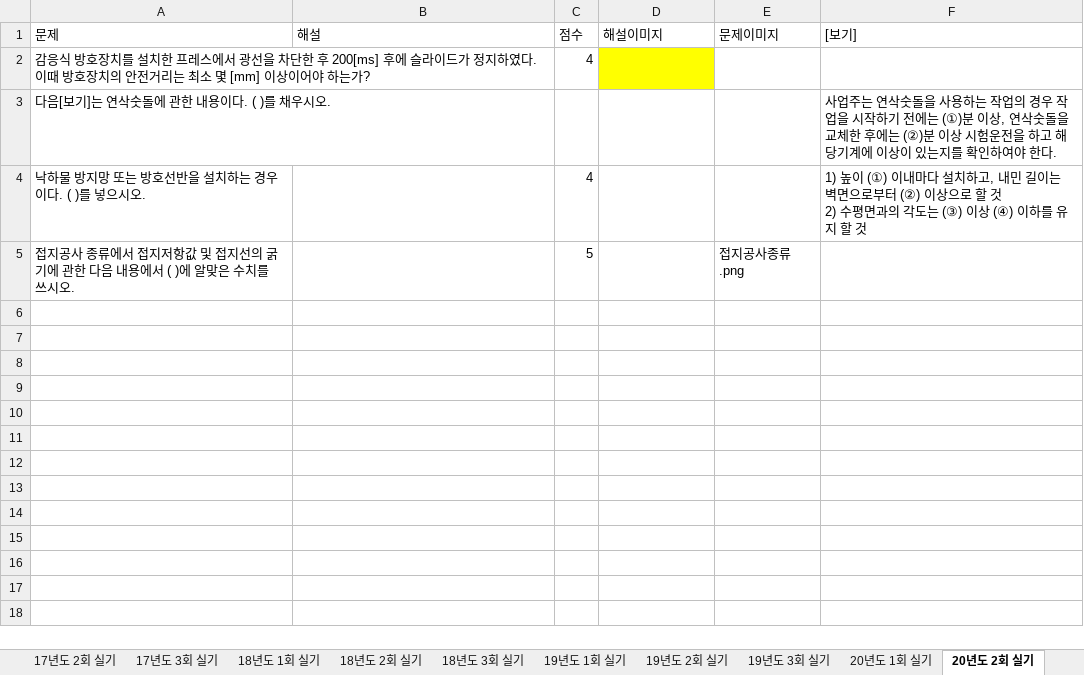
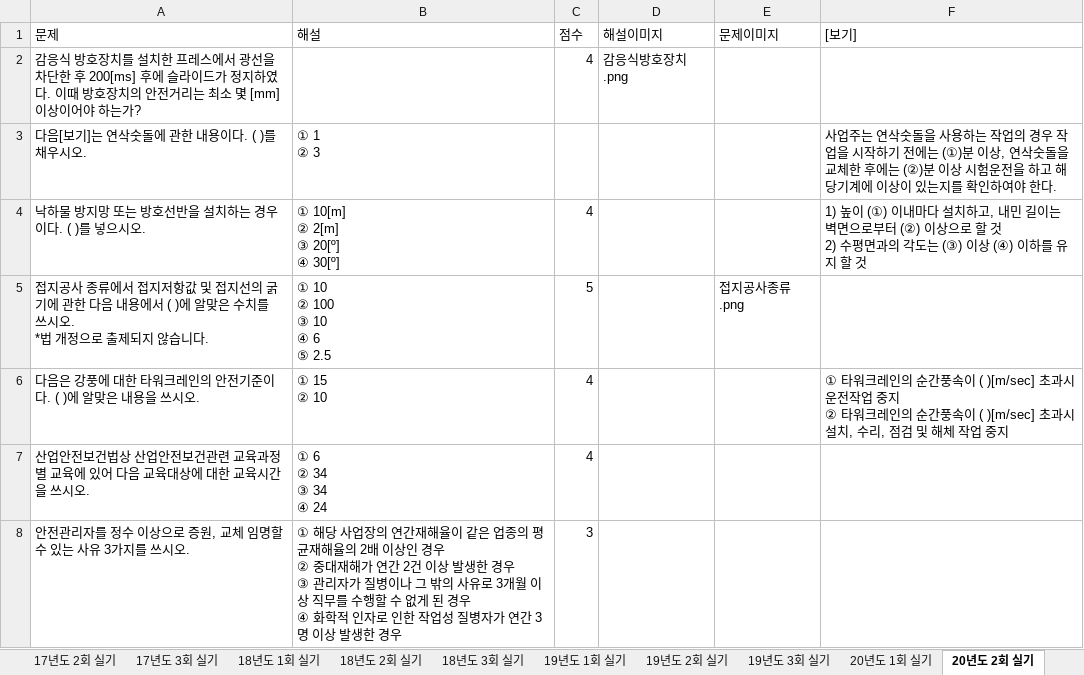
Before and after one commit to jeaha13/jeaha.cbt, an Excel workbook: 산업안전기사_실기_문제은행.xlsx, sheet 20년도 2회 실기, drawn as a sheet; only a part is shown; values as stored, in another font and other column widths than the file's, no borders; ↵ is a line break in a cell; the diff covers the shown part only; the diff names each change by its address in the sheet, - before the commit and + after, or states it on an @@ line.

```diff
--- a/산업안전기사_실기_문제은행.xlsx (sheet 20년도 2회 실기)
+++ b/산업안전기사_실기_문제은행.xlsx (sheet 20년도 2회 실기)
-D2 (해설이미지): (empty)
+D2 (해설이미지): 감응식방호장치.png
-D2 fill: #FFFF00
+D2 fill: none
-B3 (해설): (empty)
+B3 (해설): ① 1 ↵ ② 3
-B4 (해설): (empty)
+B4 (해설): ① 10[m] ↵ ② 2[m] ↵ ③ 20[º] ↵ ④ 30[º]
-A5 (문제): …쓰시오.
+A5 (문제): …쓰시오. ↵ *법 개정으로 출제되지 않습니다.
-B5 (해설): (empty)
+B5 (해설): ① 10 ↵ ② 100 ↵ ③ 10 ↵ ④ 6 ↵ ⑤ 2.5
+row 6: 다음은 강풍에 대한 타워크레인의 안전기준이다. ( )에 알맞은 내용을 쓰시오. | ① 15 ↵ ② 10 | 4 |  |  | ① 타워크레인의 순간풍속이 ( )[m/sec] 초과시 운전작업 중지 ↵ ② 타워크레인의 순간풍속이 ( )[m/sec] 초과시 설치, 수리, 점검 및 해체 작업 중지
+row 7: 산업안전보건법상 산업안전보건관련 교육과정별 교육에 있어 다음 교육대상에 대한 교육시간을 쓰시오. | ① 6 ↵ ② 34 ↵ ③ 34 ↵ ④ 24 | 4
+row 8: 안전관리자를 정수 이상으로 증원, 교체 임명할 수 있는 사유 3가지를 쓰시오. | ① 해당 사업장의 연간재해율이 같은 업종의 평균재해율의 2배 이상인 경우 ↵ ② 중대재해가 연간 2건 이상 발생한 경우 ↵ ③ 관리자가 질병이나 그 밖의 사유로 3개월 이상 직무를 수행할 수 없게 된 경우 ↵ ④ 화학적 인자로 인한 작업성 질병자가 연간 3명 이상 발생한 경우 | 3
```
Also changed, not shown: 7 added rows elsewhere in this sheet, sheet 20년도 3회 실기, sheet 15년도 1회 실기, other sheet tabs.
